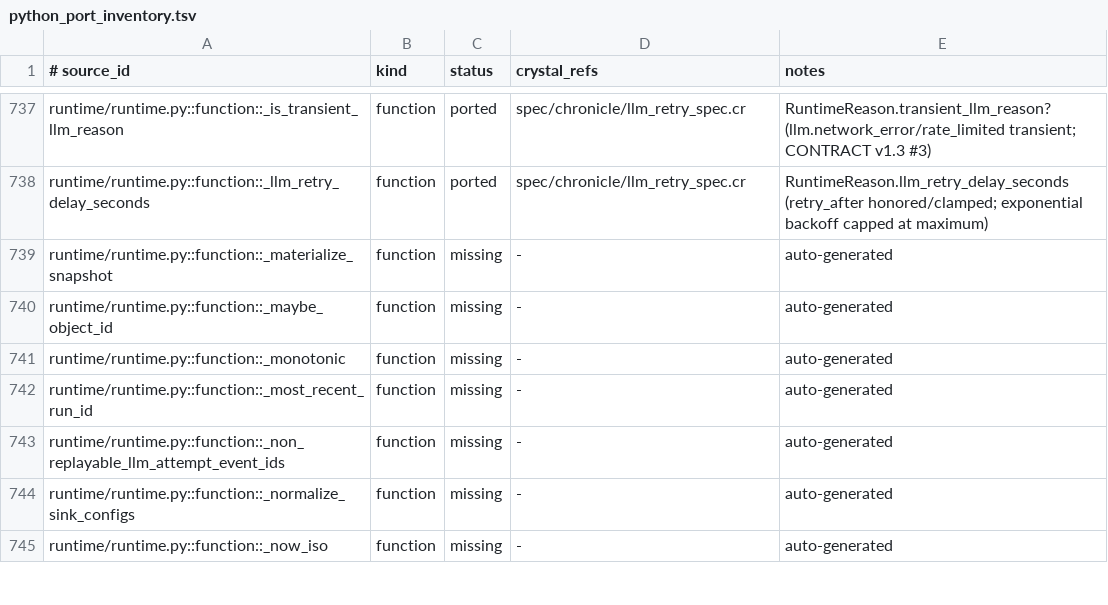
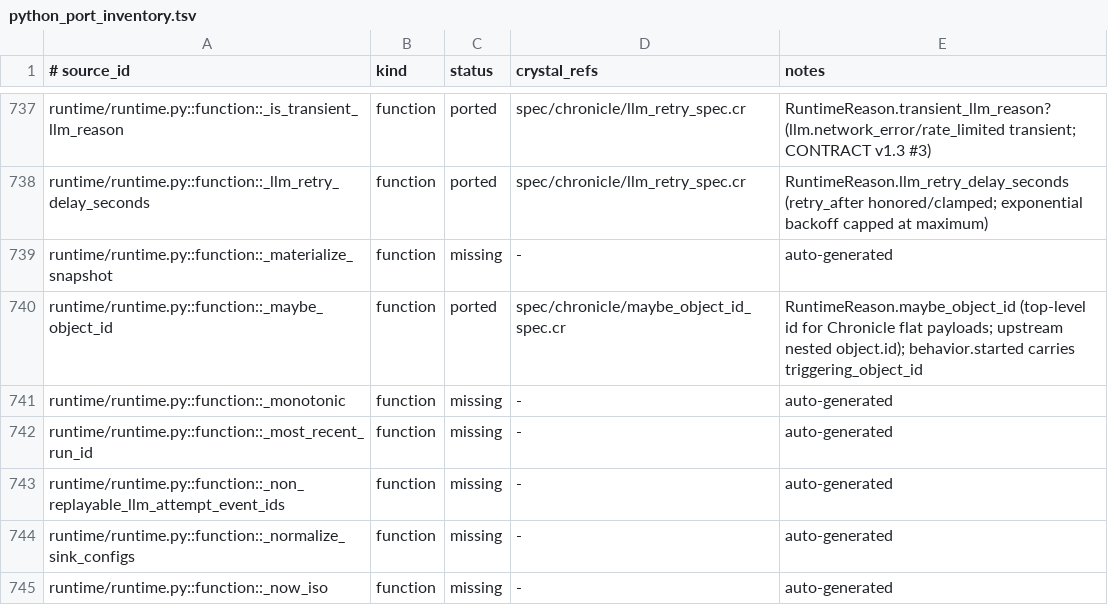
Before and after one commit to dsisnero/chronicle, a TSV file: plans/inventory/python_port_inventory.tsv, drawn as a sheet; only a part is shown, gaps mark what is left out.

Commit message:
port: maybe_object_id (runtime/runtime.py _maybe_object_id)
- RuntimeReason.maybe_object_id extracts the object id from an event
  payload (top-level id for Chronicle's flat payloads; upstream reads
  nested object.id); behavior.started now carries triggering_object_id
- Ported from activegraph runtime.py; spec/chronicle/maybe_object_id_spec.cr

```diff
--- a/plans/inventory/python_port_inventory.tsv
+++ b/plans/inventory/python_port_inventory.tsv
@@ -739,3 +739,3 @@ runtime/runtime.py::function::_llm_retry_delay_seconds	function	ported	spec/chro
 runtime/runtime.py::function::_materialize_snapshot	function	missing	-	auto-generated
-runtime/runtime.py::function::_maybe_object_id	function	missing	-	auto-generated
+runtime/runtime.py::function::_maybe_object_id	function	ported	spec/chronicle/maybe_object_id_spec.cr	RuntimeReason.maybe_object_id (top-level id for Chronicle flat payloads; upstream nested object.id); behavior.started carries triggering_object_id
 runtime/runtime.py::function::_monotonic	function	missing	-	auto-generated
```
Also changed, not shown: 3 other files.
